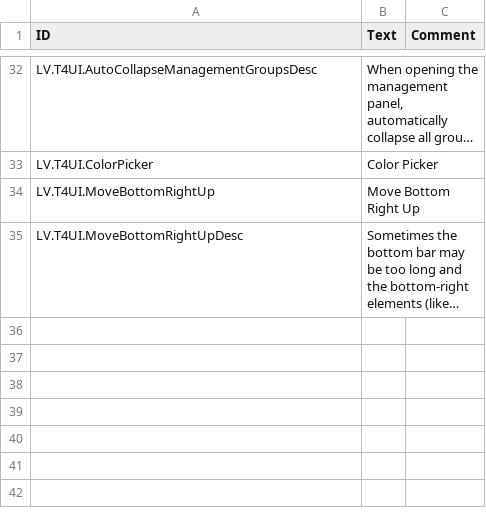
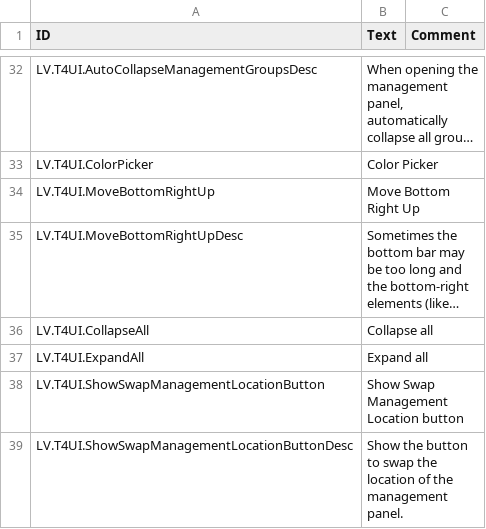
Before and after one commit to jessicah/timberborn-workshop, a CSV file: 3472334132/version-1.1/Localizations/enUS.csv, drawn as a sheet; only a part is shown, gaps mark what is left out; long unchanged cells end in …; the diff names each change by its address in the sheet, - before the commit and + after, or states it on an @@ line.

```diff
--- a/3472334132/version-1.1/Localizations/enUS.csv
+++ b/3472334132/version-1.1/Localizations/enUS.csv
+row 36: LV.T4UI.CollapseAll | Collapse all
+row 37: LV.T4UI.ExpandAll | Expand all
+row 38: LV.T4UI.ShowSwapManagementLocationButton | Show Swap Management Location button
+row 39: LV.T4UI.ShowSwapManagementLocationButtonDesc | Show the button to swap the location of the management panel.
```
Also changed, not shown: 3 other files.
